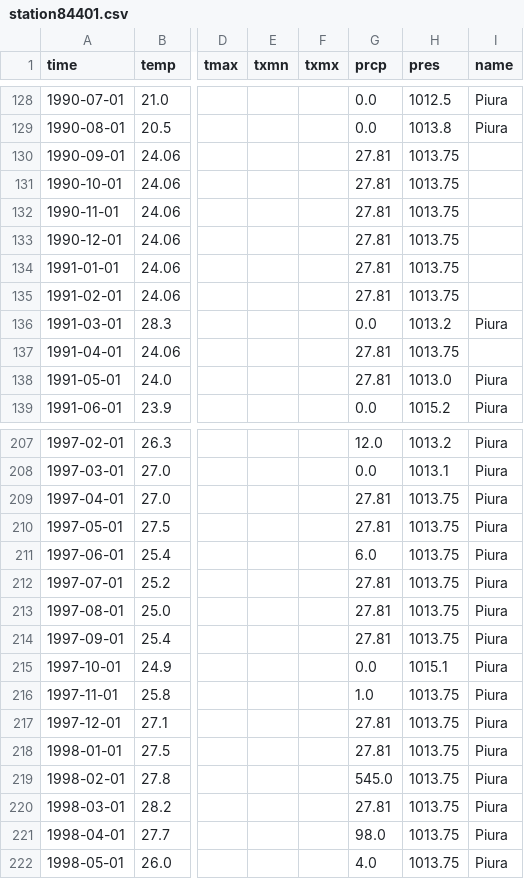
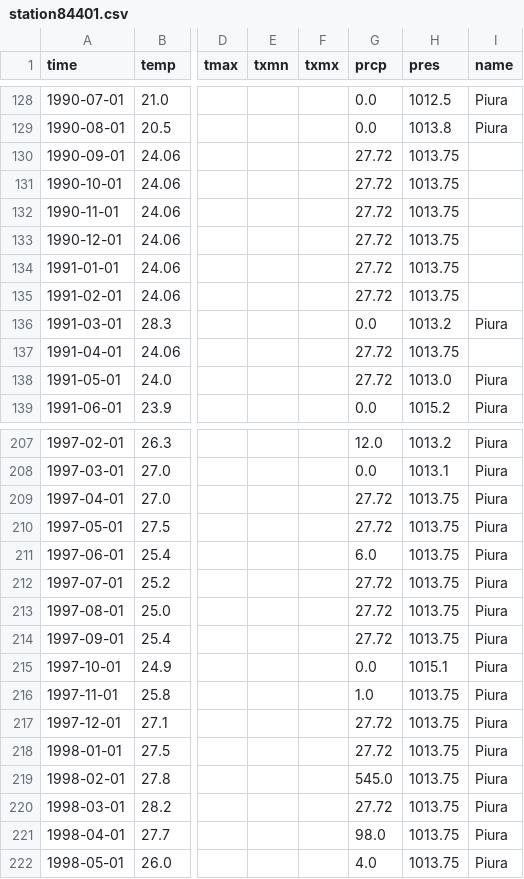
Before and after one commit to nbullonav/nbullonweatherproject, a CSV file: data/station84401.csv, drawn as a sheet; only a part is shown, gaps mark what is left out; the diff covers the shown part only; the diff names each change by its address in the sheet, - before the commit and + after, or states it on an @@ line.

```diff
--- a/data/station84401.csv
+++ b/data/station84401.csv
-G130:G135 (prcp): 27.81
+G130:G135 (prcp): 27.72
-G137:G138 (prcp): 27.81
+G137:G138 (prcp): 27.72
-G209:G210 (prcp): 27.81
+G209:G210 (prcp): 27.72
-G212:G214 (prcp): 27.81
+G212:G214 (prcp): 27.72
-G217:G218 (prcp): 27.81
+G217:G218 (prcp): 27.72
-G220 (prcp): 27.81
+G220 (prcp): 27.72
```
Also changed, not shown: 31 edited cells elsewhere in this file.
